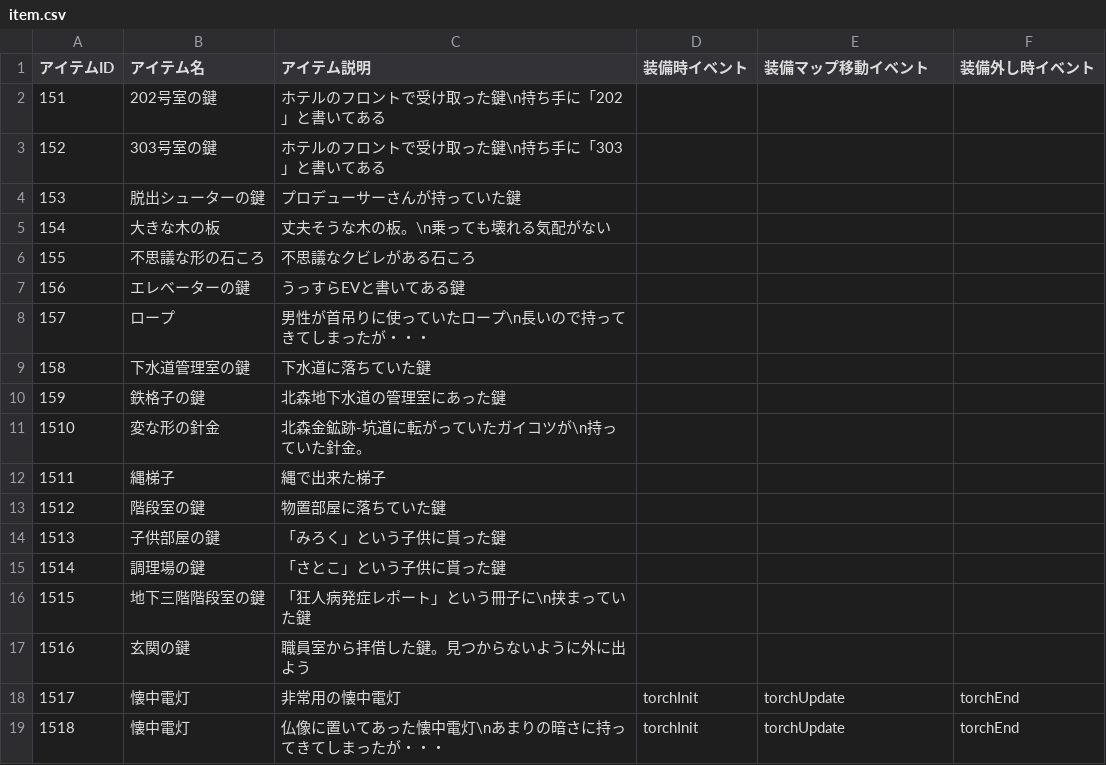
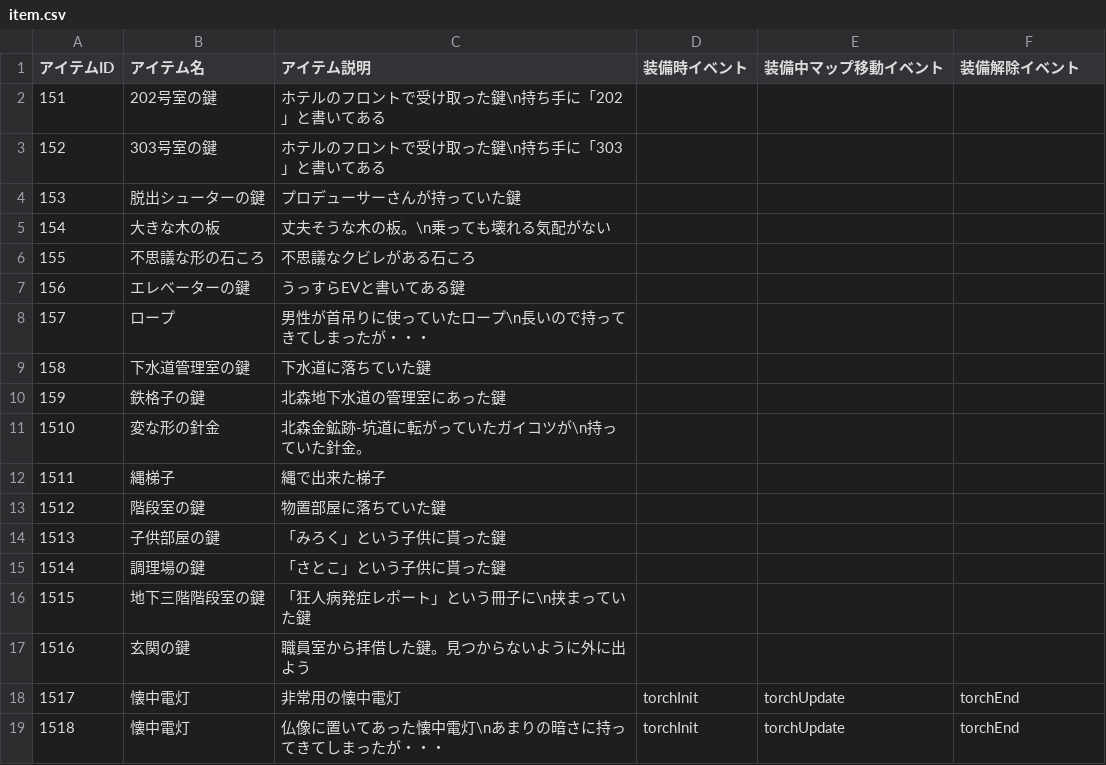
Before and after one commit to the-last-dinner/6chefs2, a CSV file: Resources/csv/item.csv, drawn as a sheet.

Commit message:
item.csvのヘッダー修正

```diff
--- a/Resources/csv/item.csv
+++ b/Resources/csv/item.csv
@@ -1,2 +1,2 @@
-アイテムID,アイテム名,アイテム説明,装備時イベント,装備マップ移動イベント,装備外し時イベント
+アイテムID,アイテム名,アイテム説明,装備時イベント,装備中マップ移動イベント,装備解除イベント
 151,202号室の鍵,ホテルのフロントで受け取った鍵\n持ち手に「202」と書いてある,,,
```
